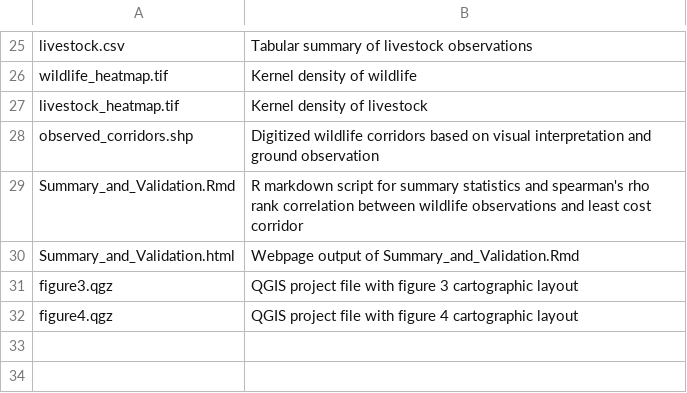
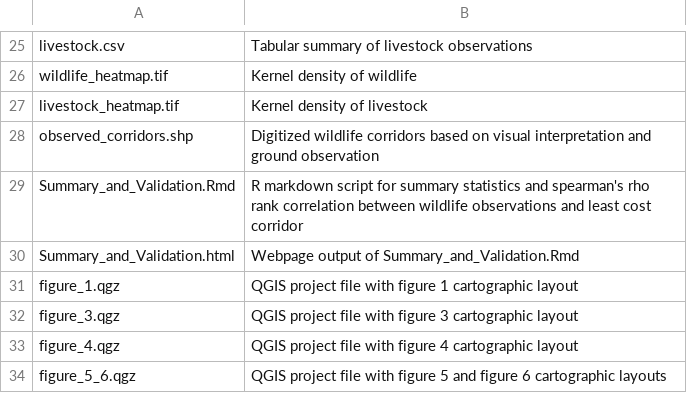
Before and after one commit to josephholler/OR-Makuyuni-Corridor, a CSV file: index.csv, drawn as a sheet; only a part is shown, gaps mark what is left out.

Commit message:
finalize QGIS figure layouts

```diff
--- a/index.csv
+++ b/index.csv
@@ -30,3 +30,5 @@ Summary_and_Validation.Rmd,R markdown script for summary statistics and spearman
 Summary_and_Validation.html,Webpage output of Summary_and_Validation.Rmd
-figure3.qgz,QGIS project file with figure 3 cartographic layout
-figure4.qgz,QGIS project file with figure 4 cartographic layout
+figure_1.qgz,QGIS project file with figure 1 cartographic layout
+figure_3.qgz,QGIS project file with figure 3 cartographic layout
+figure_4.qgz,QGIS project file with figure 4 cartographic layout
+figure_5_6.qgz,QGIS project file with figure 5 and figure 6 cartographic layouts
```
Also changed, not shown: 5 other files.
